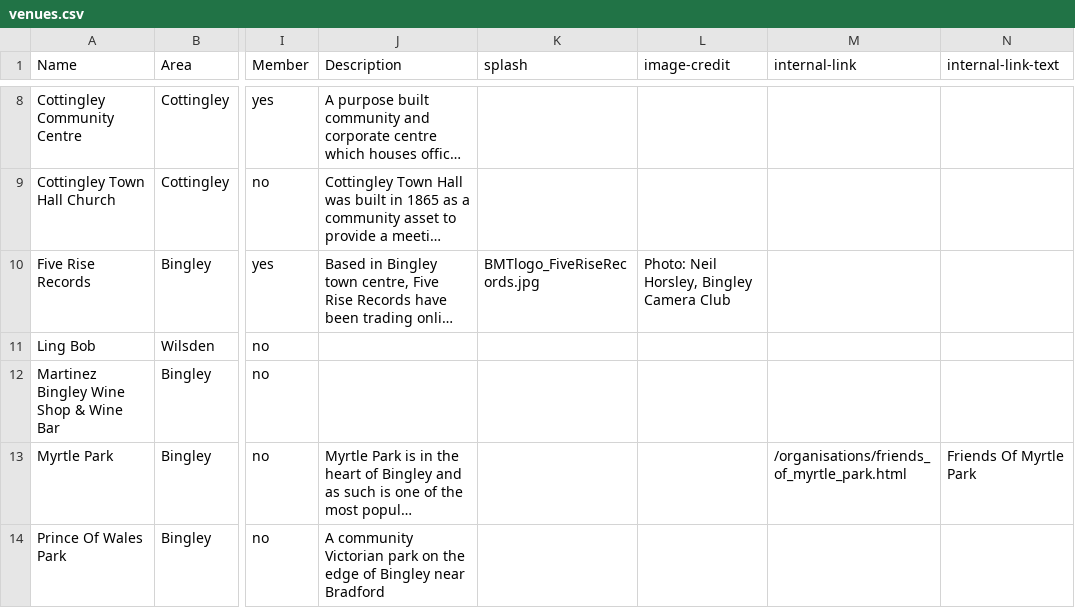
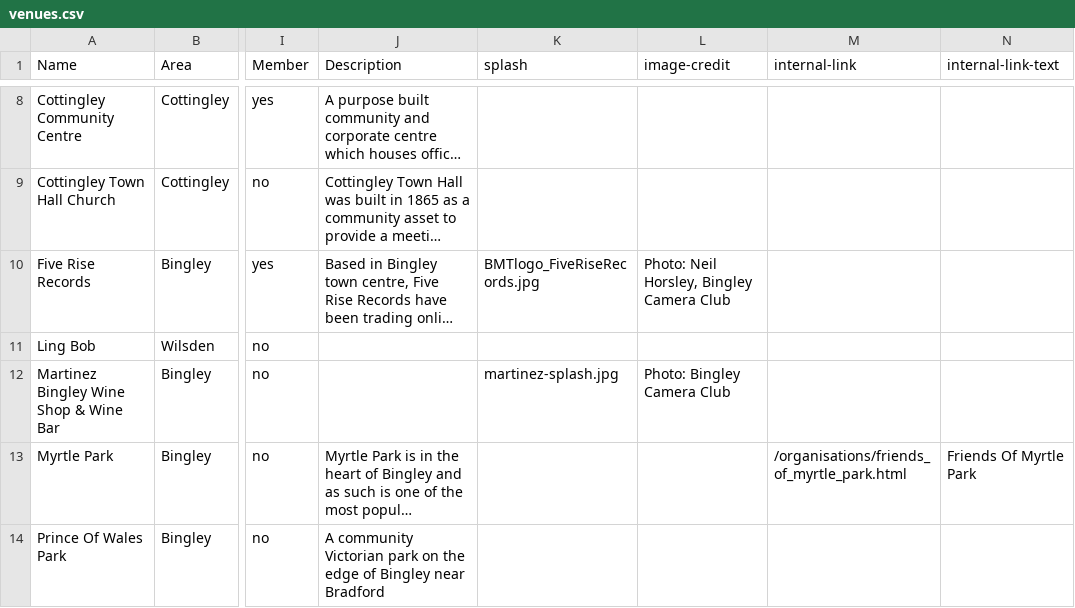
Before and after one commit to caprenter/bingley-music-town, a CSV file: docs/_data/venues.csv, drawn as a sheet; only a part is shown, gaps mark what is left out; long unchanged cells end in …; the diff names each change by its address in the sheet, - before the commit and + after, or states it on an @@ line.

Commit message:
Updates Martinez

```diff
--- a/docs/_data/venues.csv
+++ b/docs/_data/venues.csv
-K12 (splash): (empty)
+K12 (splash): martinez-splash.jpg
-L12 (image-credit): (empty)
+L12 (image-credit): Photo: Bingley Camera Club
```
Also changed, not shown: 1 other file.
